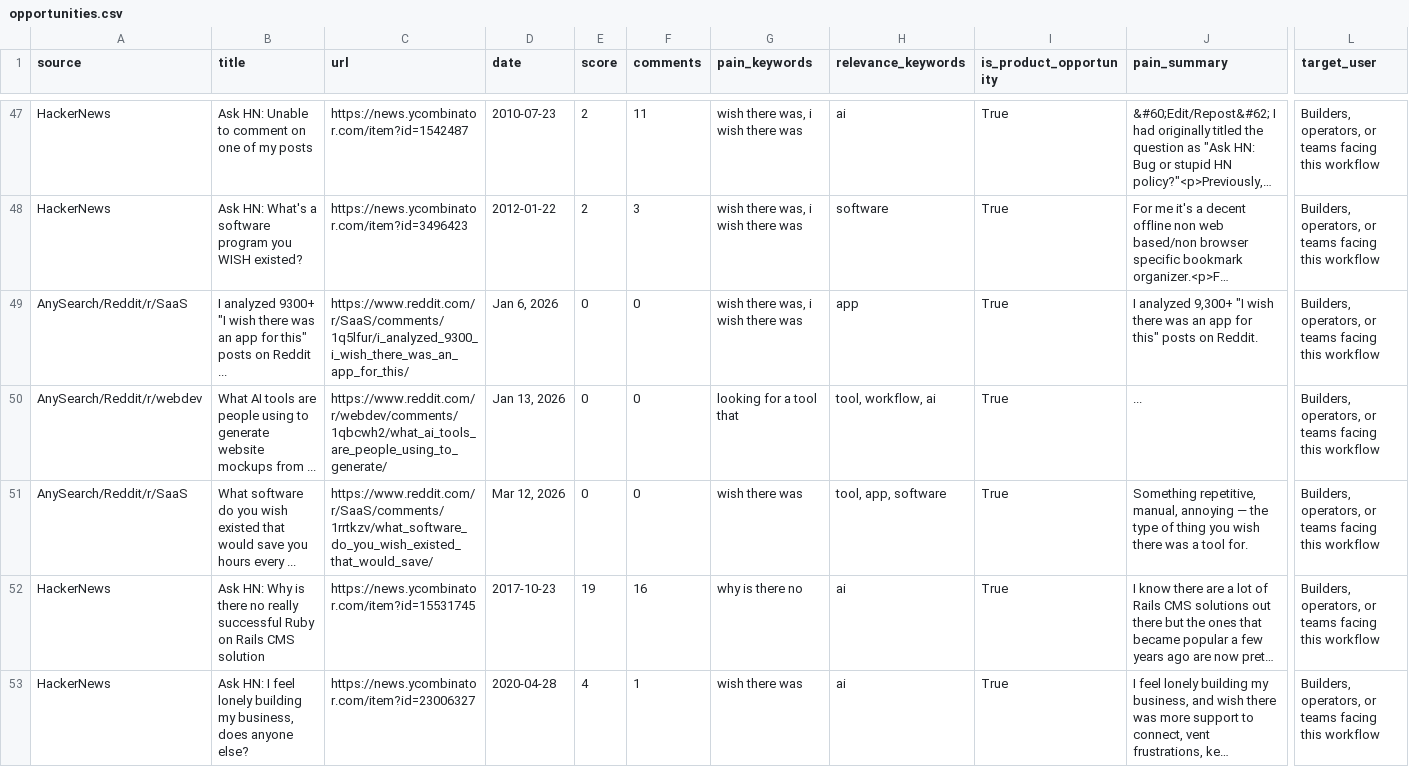
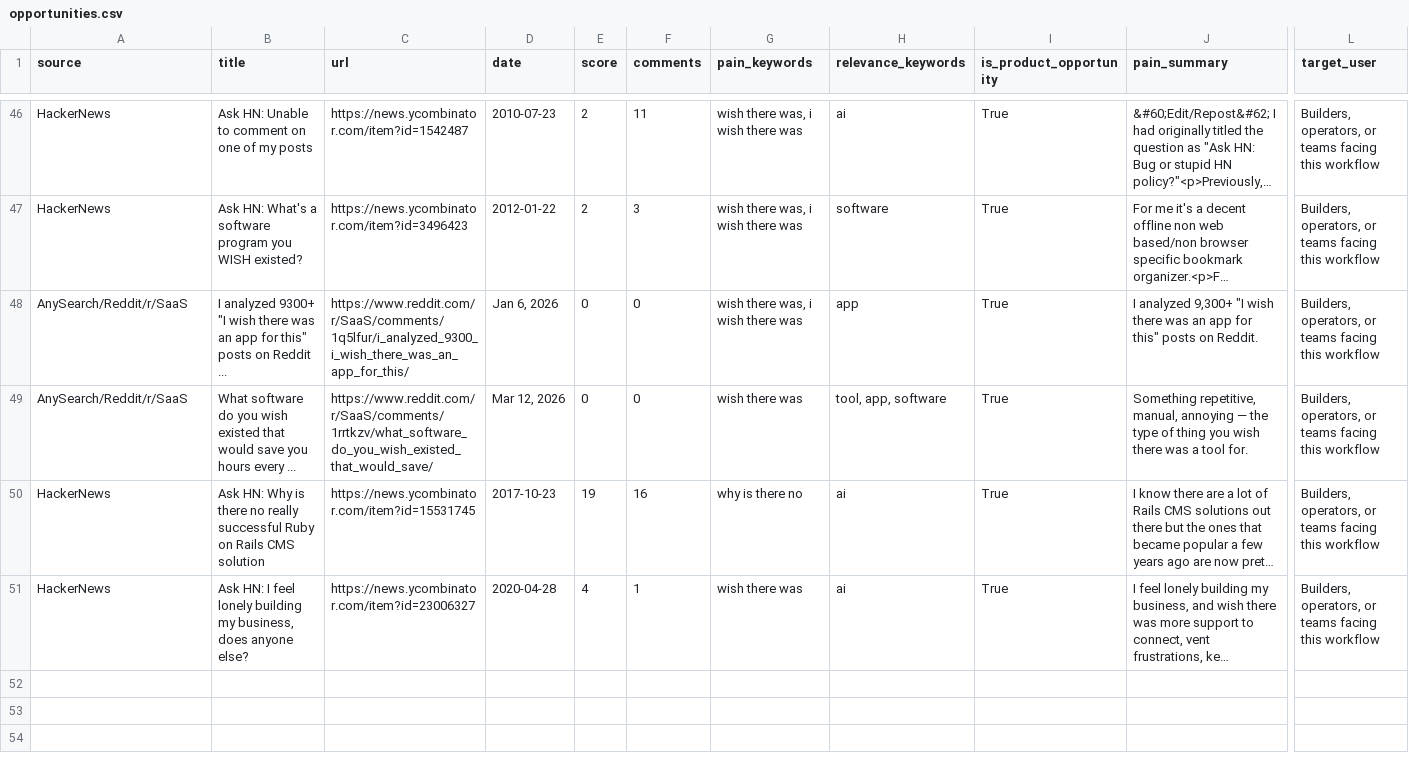
Before and after one commit to jaxxchen003/microsaas-radar, a CSV file: output/opportunities.csv, drawn as a sheet; only a part is shown, gaps mark what is left out; long unchanged cells end in …; removed rows and columns are numbered as before the commit, all else as after; rows hold the shown columns only; the diff covers the shown part only; the diff names each change by its address in the sheet, - before the commit and + after, or states it on an @@ line.

```diff
--- a/output/opportunities.csv
+++ b/output/opportunities.csv
-row 50: AnySearch/Reddit/r/webdev | What AI tools are people using to generate website mockups from ... | https://www.reddit.com/r/webdev/comments/1qbcwh2/what_ai_tools_are_people_using_to_generate/ | Jan 13, 2026 | 0 | 0 | looking for a tool that | tool, workflow, ai | True | ... | Builders, operators, or teams facing this workflow
```
Also changed, not shown: 5 removed rows and 1 moved row elsewhere in this file, 3 other files.
